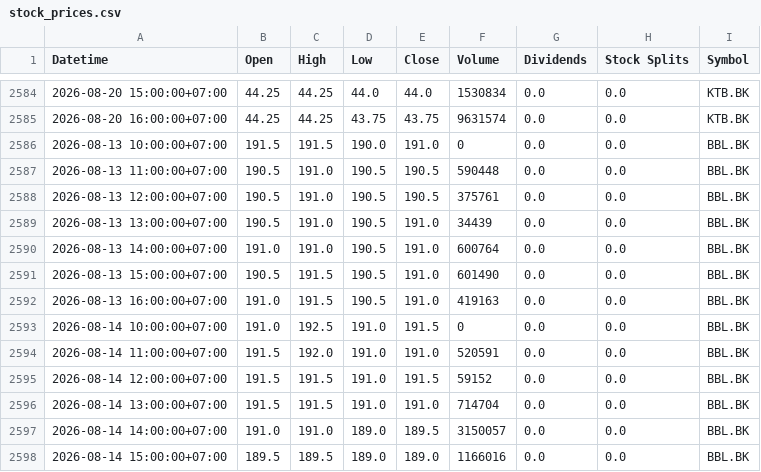
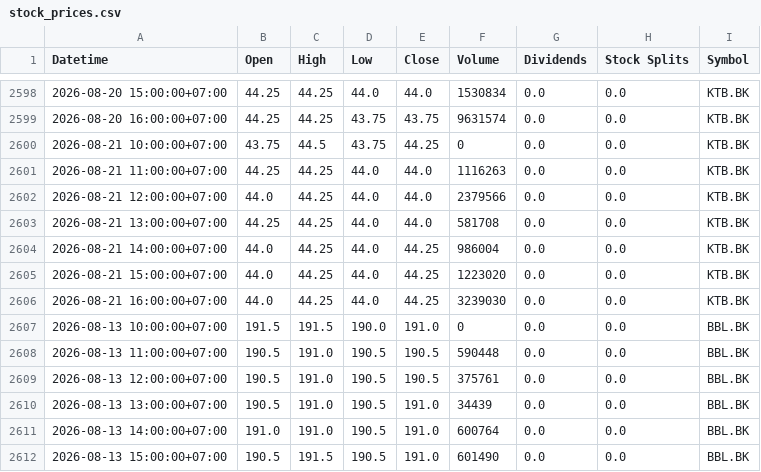
Before and after one commit to Narinthon-B/Finance-market, a CSV file: files/stock_prices.csv, drawn as a sheet; only a part is shown, gaps mark what is left out; the shorter side is filled out with more unchanged rows; the diff covers the shown part only; the diff names each change by its address in the sheet, - before the commit and + after, or states it on an @@ line.

```diff
--- a/files/stock_prices.csv
+++ b/files/stock_prices.csv
+row 2600: 2026-08-21 10:00:00+07:00 | 43.75 | 44.5 | 43.75 | 44.25 | 0 | 0.0 | 0.0 | KTB.BK
+row 2601: 2026-08-21 11:00:00+07:00 | 44.25 | 44.25 | 44.0 | 44.0 | 1116263 | 0.0 | 0.0 | KTB.BK
+row 2602: 2026-08-21 12:00:00+07:00 | 44.0 | 44.25 | 44.0 | 44.0 | 2379566 | 0.0 | 0.0 | KTB.BK
+row 2603: 2026-08-21 13:00:00+07:00 | 44.25 | 44.25 | 44.0 | 44.0 | 581708 | 0.0 | 0.0 | KTB.BK
+row 2604: 2026-08-21 14:00:00+07:00 | 44.0 | 44.25 | 44.0 | 44.25 | 986004 | 0.0 | 0.0 | KTB.BK
+row 2605: 2026-08-21 15:00:00+07:00 | 44.0 | 44.25 | 44.0 | 44.25 | 1223020 | 0.0 | 0.0 | KTB.BK
+row 2606: 2026-08-21 16:00:00+07:00 | 44.0 | 44.25 | 44.0 | 44.25 | 3239030 | 0.0 | 0.0 | KTB.BK
```
Also changed, not shown: 14 added rows and 2 edited cells elsewhere in this file, files/stock_news.csv.
